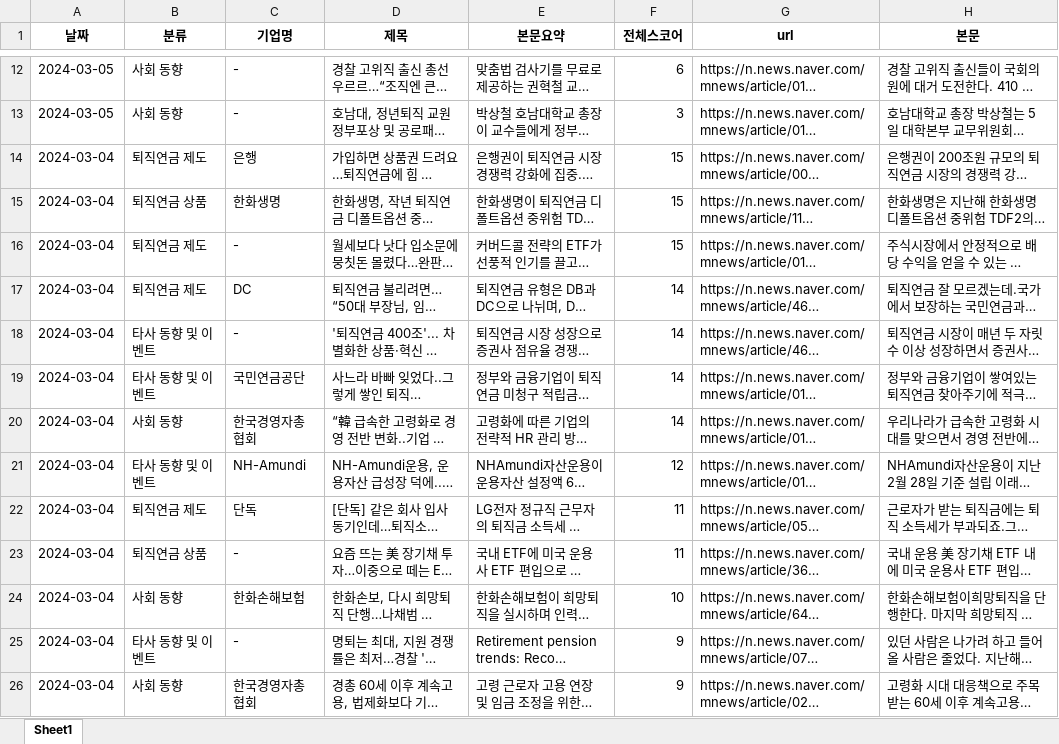
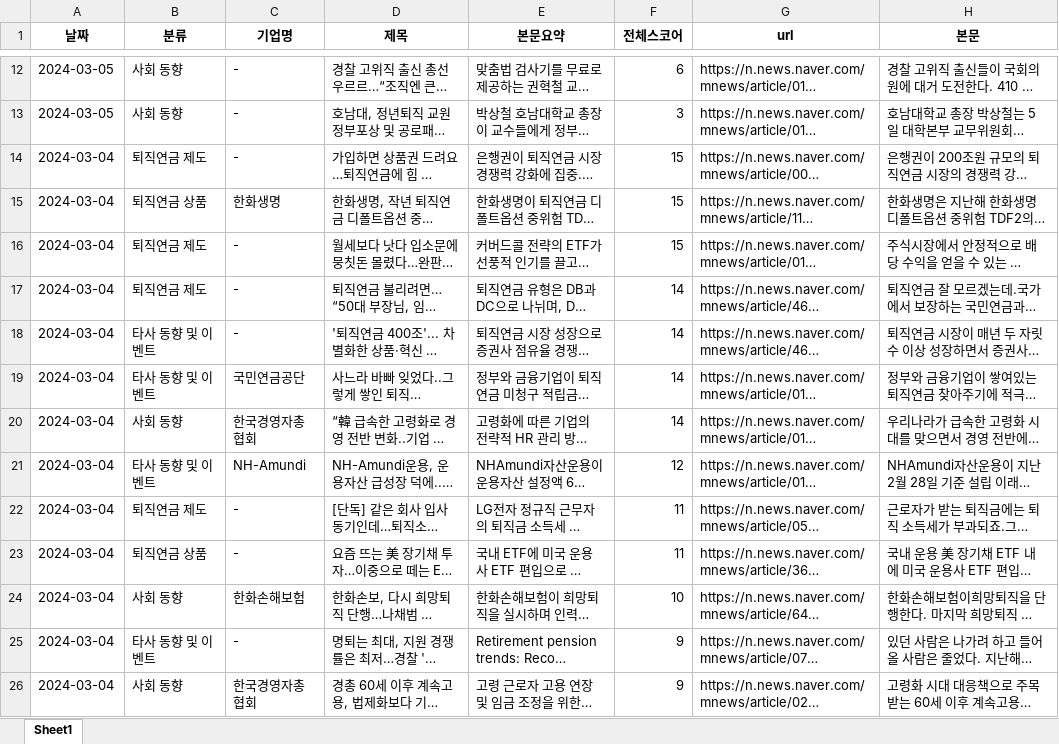
Before and after one commit to Kis-ds/rp_news, an Excel workbook: resource/04_UPLOAD.xlsx, sheet Sheet1, drawn as a sheet; only a part is shown, gaps mark what is left out; long unchanged cells end in …; values as stored, in another font and other column widths than the file's, no borders; the diff covers the shown part only; the diff names each change by its address in the sheet, - before the commit and + after, or states it on an @@ line.

Commit message:
Add files via upload

```diff
--- a/resource/04_UPLOAD.xlsx (sheet Sheet1)
+++ b/resource/04_UPLOAD.xlsx (sheet Sheet1)
-C14 (기업명): 은행
+C14 (기업명): -
-C17 (기업명): DC
+C17 (기업명): -
-C22 (기업명): 단독
+C22 (기업명): -
```
Also changed, not shown: 5 edited cells elsewhere in this sheet.
